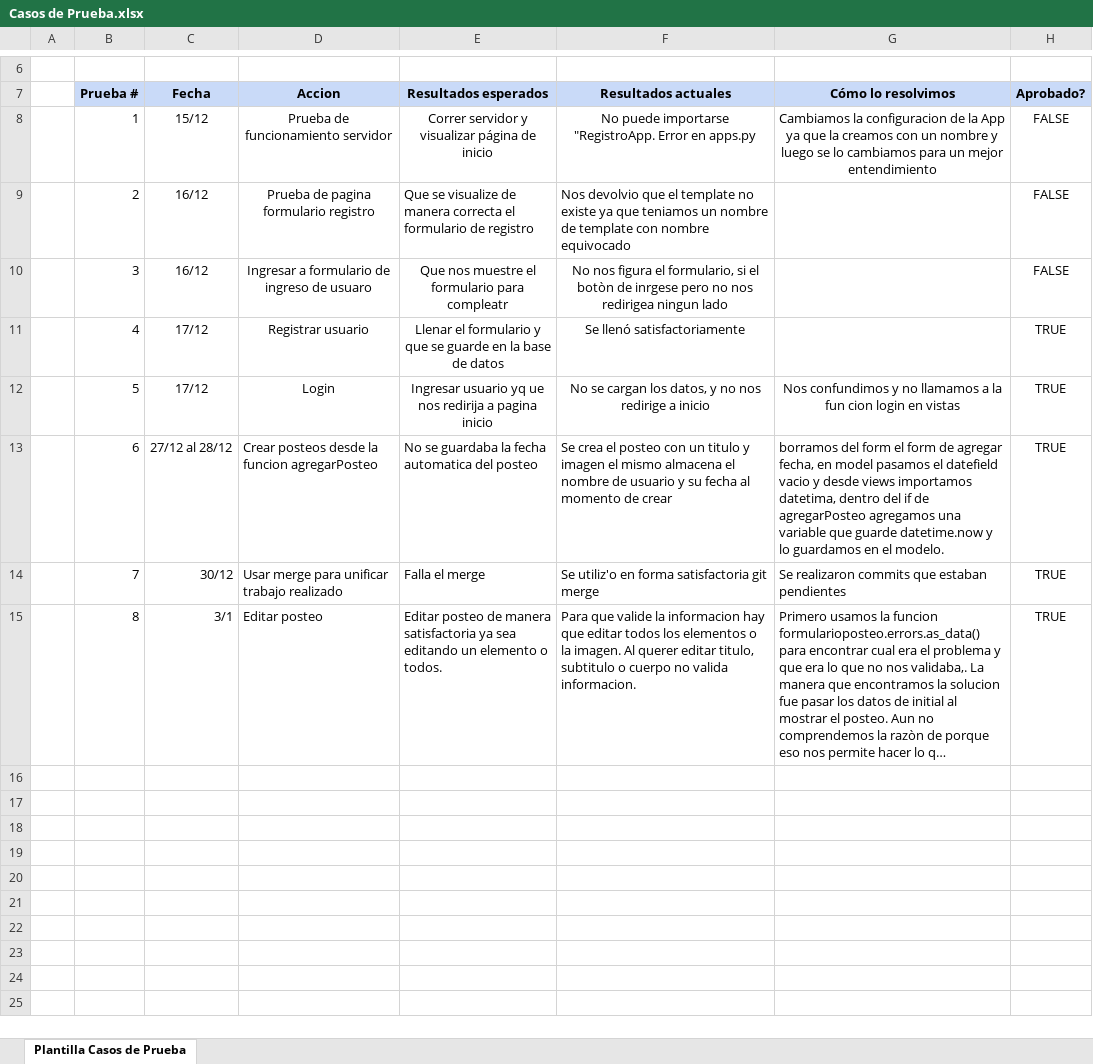
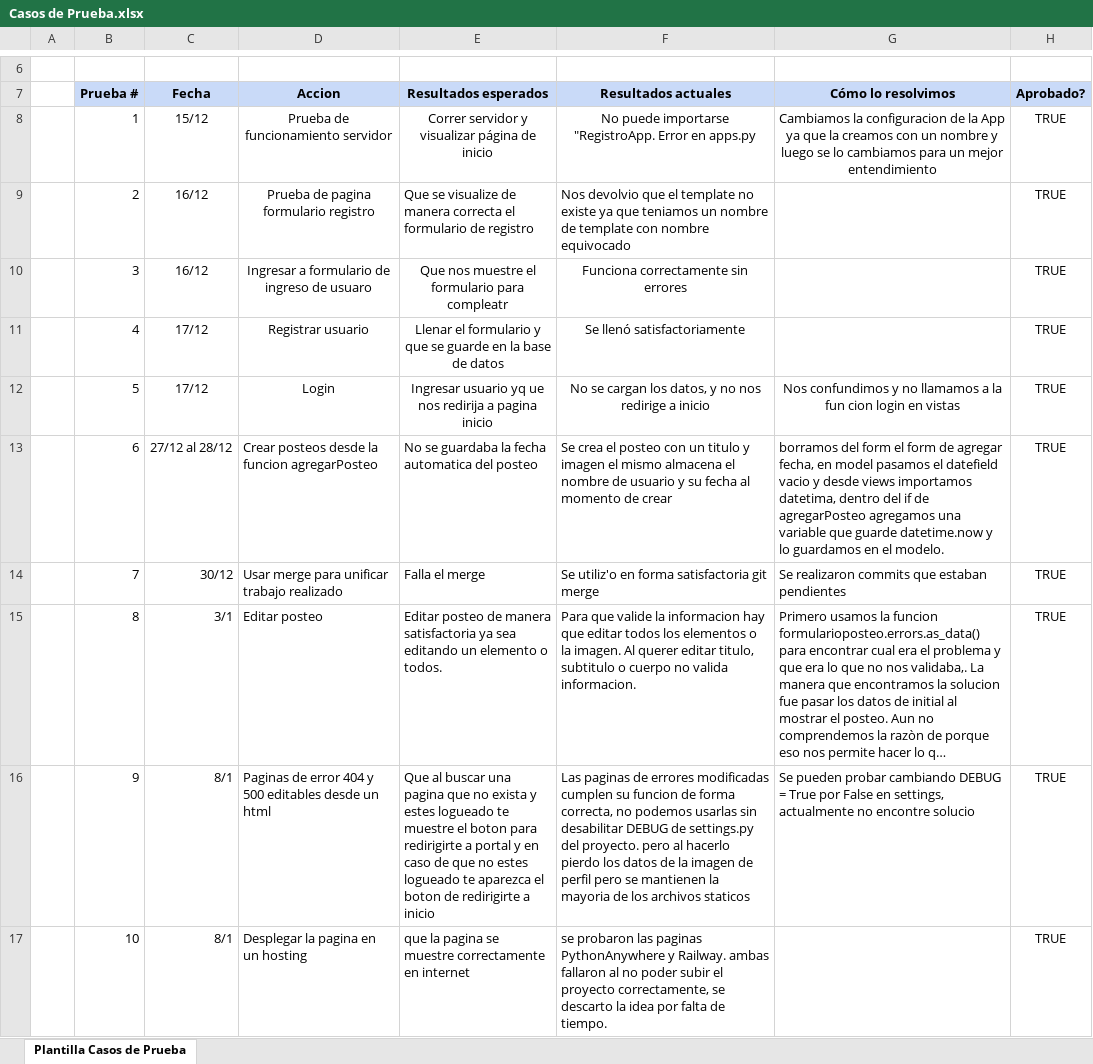
Before and after one commit to Rodrigo-M-Medina/BlogDelViajero, an Excel workbook: Casos de Prueba.xlsx, sheet Plantilla Casos de Prueba, drawn as a sheet; only a part is shown, gaps mark what is left out; long unchanged cells end in …; values as stored, in another font and other column widths than the file's, no borders; charts and pictures not drawn; the diff names each change by its address in the sheet, - before the commit and + after, or states it on an @@ line.

```diff
--- a/Casos de Prueba.xlsx (sheet Plantilla Casos de Prueba)
+++ b/Casos de Prueba.xlsx (sheet Plantilla Casos de Prueba)
-H8:H10 (Aprobado?): FALSE
+H8:H10 (Aprobado?): TRUE
-F10 (Resultados actuales): No nos figura el formulario, si el botòn de inrgese pero no nos redirigea ningun lado
+F10 (Resultados actuales): Funciona correctamente sin errores
+row 16:  | 9 | 8/1 | Paginas de error 404 y 500 editables desde un html | Que al buscar una pagina que no exista y estes logueado te muestre el boton para redirigirte a portal y en caso de que no estes logueado te aparezca el boton de redirigirte a inicio | Las paginas de errores modificadas cumplen su funcion de forma correcta, no podemos usarlas sin desabilitar DEBUG de settings.py del proyecto. pero al hacerlo pierdo los datos de la imagen de perfil pero se mantienen la mayoria de los archivos staticos | Se pueden probar cambiando DEBUG = True por False en settings, actualmente no encontre solucio | TRUE
+row 17:  | 10 | 8/1 | Desplegar la pagina en un hosting | que la pagina se muestre correctamente en internet | se probaron las paginas PythonAnywhere y Railway. ambas fallaron al no poder subir el proyecto correctamente, se descarto la idea por falta de tiempo. |  | TRUE
```
Also changed, not shown: 3 other files.
